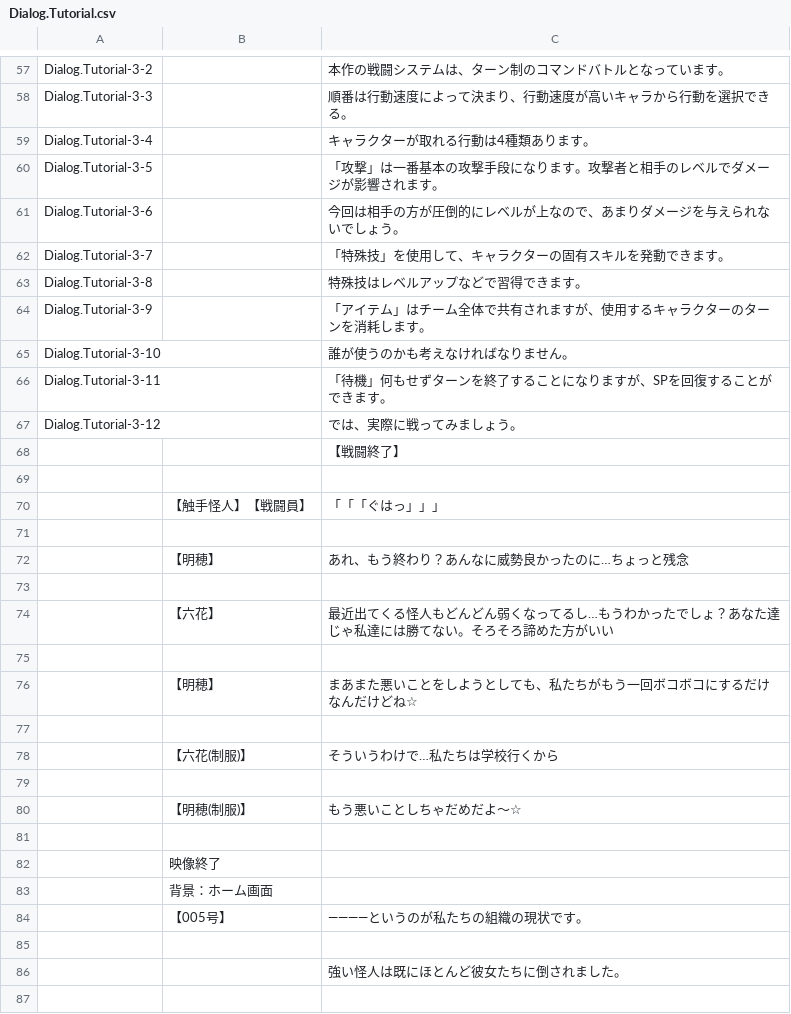
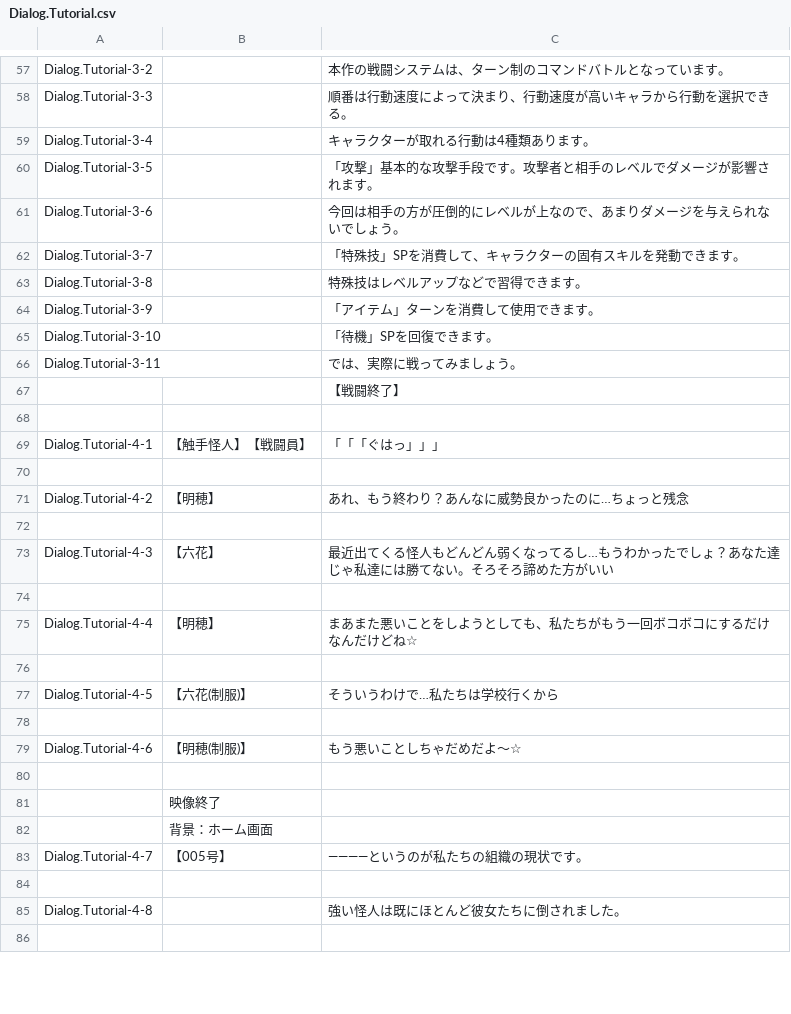
Before and after one commit to maryphun/magicheroines, a CSV file: Assets/Resources/LocalizationSheet/Dialog.Tutorial.csv, drawn as a sheet; only a part is shown, gaps mark what is left out; the diff covers the shown part only.

```diff
--- a/Assets/Resources/LocalizationSheet/Dialog.Tutorial.csv
+++ b/Assets/Resources/LocalizationSheet/Dialog.Tutorial.csv
@@ -59,23 +59,22 @@ Dialog.Tutorial-3-3,,順番は行動速度によって決まり、行動速度
 Dialog.Tutorial-3-4,,キャラクターが取れる行動は4種類あります。
-Dialog.Tutorial-3-5,,「攻撃」は一番基本の攻撃手段になります。攻撃者と相手のレベルでダメージが影響されます。
+Dialog.Tutorial-3-5,,「攻撃」基本的な攻撃手段です。攻撃者と相手のレベルでダメージが影響されます。
 Dialog.Tutorial-3-6,,今回は相手の方が圧倒的にレベルが上なので、あまりダメージを与えられないでしょう。
-Dialog.Tutorial-3-7,,「特殊技」を使用して、キャラクターの固有スキルを発動できます。
+Dialog.Tutorial-3-7,,「特殊技」SPを消費して、キャラクターの固有スキルを発動できます。
 Dialog.Tutorial-3-8,,特殊技はレベルアップなどで習得できます。
-Dialog.Tutorial-3-9,,「アイテム」はチーム全体で共有されますが、使用するキャラクターのターンを消耗します。
-Dialog.Tutorial-3-10,,誰が使うのかも考えなければなりません。
-Dialog.Tutorial-3-11,,「待機」何もせずターンを終了することになりますが、SPを回復することができます。
-Dialog.Tutorial-3-12,,では、実際に戦ってみましょう。
+Dialog.Tutorial-3-9,,「アイテム」ターンを消費して使用できます。
+Dialog.Tutorial-3-10,,「待機」SPを回復できます。
+Dialog.Tutorial-3-11,,では、実際に戦ってみましょう。
 ,,【戦闘終了】
 ,,
-,【触手怪人】【戦闘員】,「「「ぐはっ」」」
+Dialog.Tutorial-4-1,【触手怪人】【戦闘員】,「「「ぐはっ」」」
 ,,
-,【明穂】,あれ、もう終わり？あんなに威勢良かったのに…ちょっと残念
+Dialog.Tutorial-4-2,【明穂】,あれ、もう終わり？あんなに威勢良かったのに…ちょっと残念
 ,,
-,【六花】,最近出てくる怪人もどんどん弱くなってるし…もうわかったでしょ？あなた達じゃ私達には勝てない。そろそろ諦めた方がいい
+Dialog.Tutorial-4-3,【六花】,最近出てくる怪人もどんどん弱くなってるし…もうわかったでしょ？あなた達じゃ私達には勝てない。そろそろ諦めた方がいい
 ,,
-,【明穂】,まあまた悪いことをしようとしても、私たちがもう一回ボコボコにするだけなんだけどね☆
+Dialog.Tutorial-4-4,【明穂】,まあまた悪いことをしようとしても、私たちがもう一回ボコボコにするだけなんだけどね☆
 ,,
-,【六花(制服)】,そういうわけで…私たちは学校行くから
+Dialog.Tutorial-4-5,【六花(制服)】,そういうわけで…私たちは学校行くから
 ,,
-,【明穂(制服)】,もう悪いことしちゃだめだよ～☆
+Dialog.Tutorial-4-6,【明穂(制服)】,もう悪いことしちゃだめだよ～☆
 ,,
@@ -83,5 +82,5 @@ Dialog.Tutorial-3-12,,では、実際に戦ってみましょう。
 ,背景：ホーム画面,
-,【005号】,――――というのが私たちの組織の現状です。
+Dialog.Tutorial-4-7,【005号】,――――というのが私たちの組織の現状です。
 ,,
-,,強い怪人は既にほとんど彼女たちに倒されました。
+Dialog.Tutorial-4-8,,強い怪人は既にほとんど彼女たちに倒されました。
 ,,
```
Also changed, not shown: 1 added row and 1 removed row elsewhere in this file, Assets/Resources/LocalizationSheet/System.csv, 53 other files.
